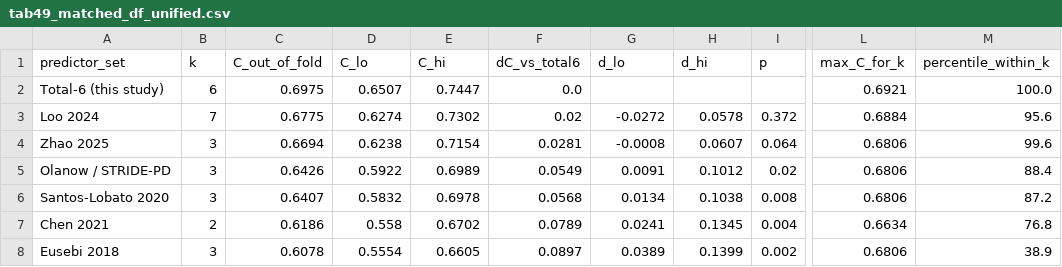
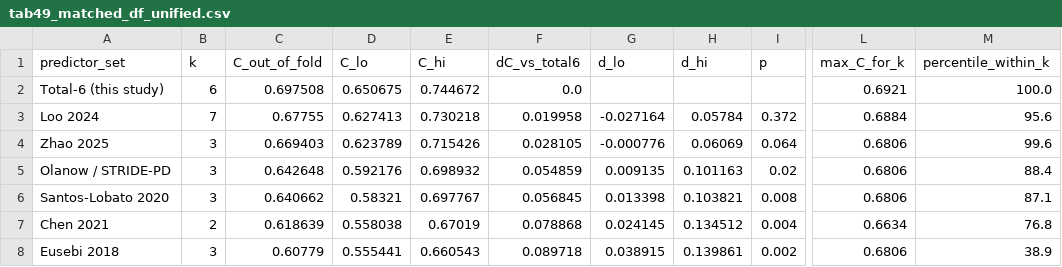
Before and after one commit to cassiominuzzo/ppmi-dyskinesia-prediction, a CSV file: 03_Resultados/Tabelas/tab49_matched_df_unified.csv, drawn as a sheet; only a part is shown, gaps mark what is left out; the diff names each change by its address in the sheet, - before the commit and + after, or states it on an @@ line.

```diff
--- a/03_Resultados/Tabelas/tab49_matched_df_unified.csv
+++ b/03_Resultados/Tabelas/tab49_matched_df_unified.csv
-C2 (C_out_of_fold): 0.6975
+C2 (C_out_of_fold): 0.697508
-D2 (C_lo): 0.6507
+D2 (C_lo): 0.650675
-E2 (C_hi): 0.7447
+E2 (C_hi): 0.744672
-C3 (C_out_of_fold): 0.6775
+C3 (C_out_of_fold): 0.67755
-D3 (C_lo): 0.6274
+D3 (C_lo): 0.627413
-E3 (C_hi): 0.7302
+E3 (C_hi): 0.730218
-F3 (dC_vs_total6): 0.02
+F3 (dC_vs_total6): 0.019958
-G3 (d_lo): -0.0272
+G3 (d_lo): -0.027164
-H3 (d_hi): 0.0578
+H3 (d_hi): 0.05784
-C4 (C_out_of_fold): 0.6694
+C4 (C_out_of_fold): 0.669403
-D4 (C_lo): 0.6238
+D4 (C_lo): 0.623789
-E4 (C_hi): 0.7154
+E4 (C_hi): 0.715426
-F4 (dC_vs_total6): 0.0281
+F4 (dC_vs_total6): 0.028105
-G4 (d_lo): -0.0008
+G4 (d_lo): -0.000776
-H4 (d_hi): 0.0607
+H4 (d_hi): 0.06069
-C5 (C_out_of_fold): 0.6426
+C5 (C_out_of_fold): 0.642648
-D5 (C_lo): 0.5922
+D5 (C_lo): 0.592176
-E5 (C_hi): 0.6989
+E5 (C_hi): 0.698932
-F5 (dC_vs_total6): 0.0549
+F5 (dC_vs_total6): 0.054859
-G5 (d_lo): 0.0091
+G5 (d_lo): 0.009135
-H5 (d_hi): 0.1012
+H5 (d_hi): 0.101163
-C6 (C_out_of_fold): 0.6407
+C6 (C_out_of_fold): 0.640662
-D6 (C_lo): 0.5832
+D6 (C_lo): 0.58321
-E6 (C_hi): 0.6978
+E6 (C_hi): 0.697767
-F6 (dC_vs_total6): 0.0568
+F6 (dC_vs_total6): 0.056845
-G6 (d_lo): 0.0134
+G6 (d_lo): 0.013398
-H6 (d_hi): 0.1038
+H6 (d_hi): 0.103821
-M6 (percentile_within_k): 87.2
+M6 (percentile_within_k): 87.1
-C7 (C_out_of_fold): 0.6186
+C7 (C_out_of_fold): 0.618639
-D7 (C_lo): 0.558
+D7 (C_lo): 0.558038
-E7 (C_hi): 0.6702
+E7 (C_hi): 0.67019
-F7 (dC_vs_total6): 0.0789
+F7 (dC_vs_total6): 0.078868
-G7 (d_lo): 0.0241
+G7 (d_lo): 0.024145
-H7 (d_hi): 0.1345
+H7 (d_hi): 0.134512
-C8 (C_out_of_fold): 0.6078
+C8 (C_out_of_fold): 0.60779
-D8 (C_lo): 0.5554
+D8 (C_lo): 0.555441
-E8 (C_hi): 0.6605
+E8 (C_hi): 0.660543
-F8 (dC_vs_total6): 0.0897
+F8 (dC_vs_total6): 0.089718
-G8 (d_lo): 0.0389
+G8 (d_lo): 0.038915
-H8 (d_hi): 0.1399
+H8 (d_hi): 0.139861
```
Also changed, not shown: 03_Resultados/Tabelas/tab44_sensibilidade.csv, 03_Resultados/Tabelas/tab49_sets_unified.csv, 21 other files.
